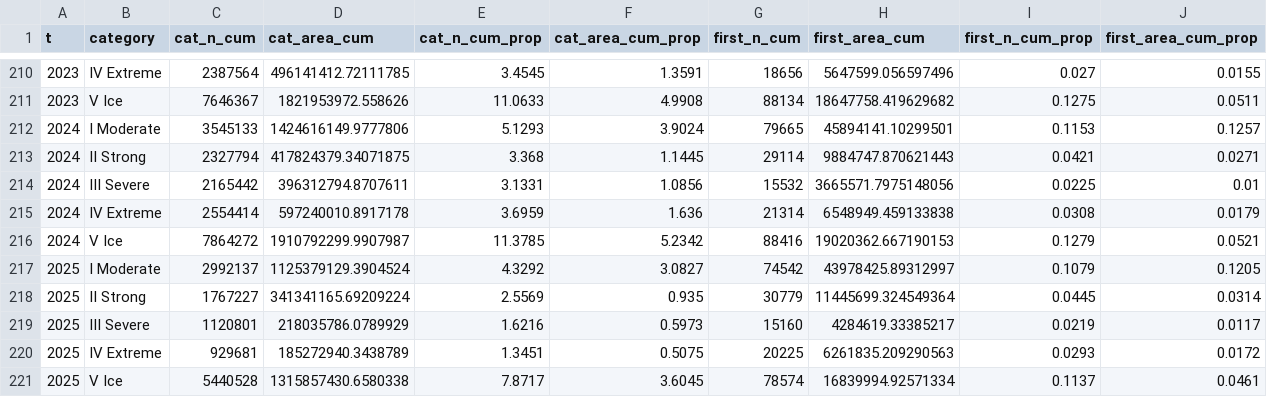
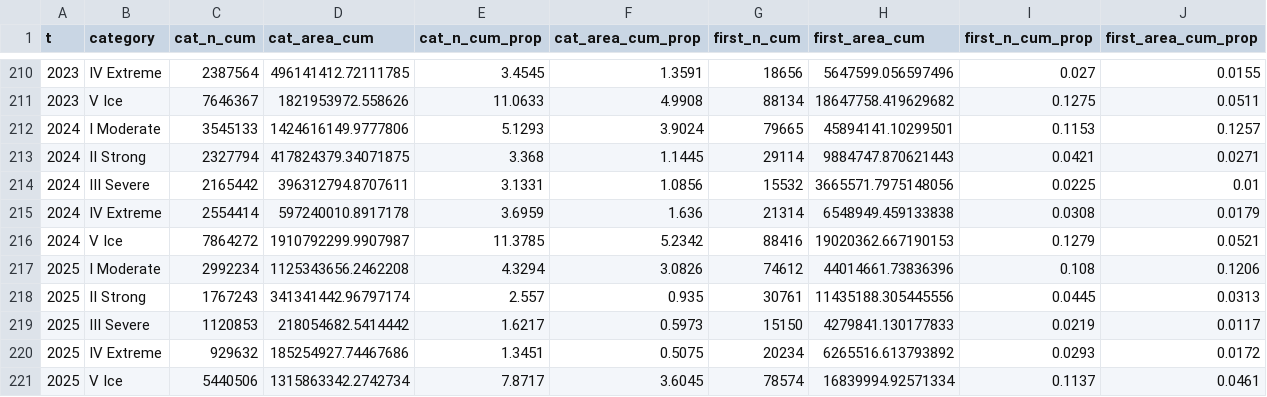
Before and after one commit to robwschlegel/MHWapp, a CSV file: data/annual_summary/OISST_MCS_cat_daily_1982-2011_total.csv, drawn as a sheet; only a part is shown, gaps mark what is left out.

```diff
--- a/data/annual_summary/OISST_MCS_cat_daily_1982-2011_total.csv
+++ b/data/annual_summary/OISST_MCS_cat_daily_1982-2011_total.csv
@@ -216,6 +216,6 @@ t,category,cat_n_cum,cat_area_cum,cat_n_cum_prop,cat_area_cum_prop,first_n_cum,f
 2024,V Ice,7864272,1910792299.9907987,11.3785,5.2342,88416,19020362.667190153,0.1279,0.0521
-2025,I Moderate,2992137,1125379129.3904524,4.3292,3.0827,74542,43978425.89312997,0.1079,0.1205
-2025,II Strong,1767227,341341165.69209224,2.5569,0.935,30779,11445699.324549364,0.0445,0.0314
-2025,III Severe,1120801,218035786.0789929,1.6216,0.5973,15160,4284619.33385217,0.0219,0.0117
-2025,IV Extreme,929681,185272940.3438789,1.3451,0.5075,20225,6261835.209290563,0.0293,0.0172
-2025,V Ice,5440528,1315857430.6580338,7.8717,3.6045,78574,16839994.92571334,0.1137,0.0461
+2025,I Moderate,2992234,1125343656.2462208,4.3294,3.0826,74612,44014661.73836396,0.108,0.1206
+2025,II Strong,1767243,341341442.96797174,2.557,0.935,30761,11435188.305445556,0.0445,0.0313
+2025,III Severe,1120853,218054682.5414442,1.6217,0.5973,15150,4279841.130177833,0.0219,0.0117
+2025,IV Extreme,929632,185254927.74467686,1.3451,0.5075,20234,6265516.613793892,0.0293,0.0172
+2025,V Ice,5440506,1315863342.2742734,7.8717,3.6045,78574,16839994.92571334,0.1137,0.0461
```
Also changed, not shown: data/annual_summary/OISST_MCS_cat_daily_1991-2020_total.csv, data/annual_summary/OISST_cat_daily_1982-2011_total.csv, 52 other files.
